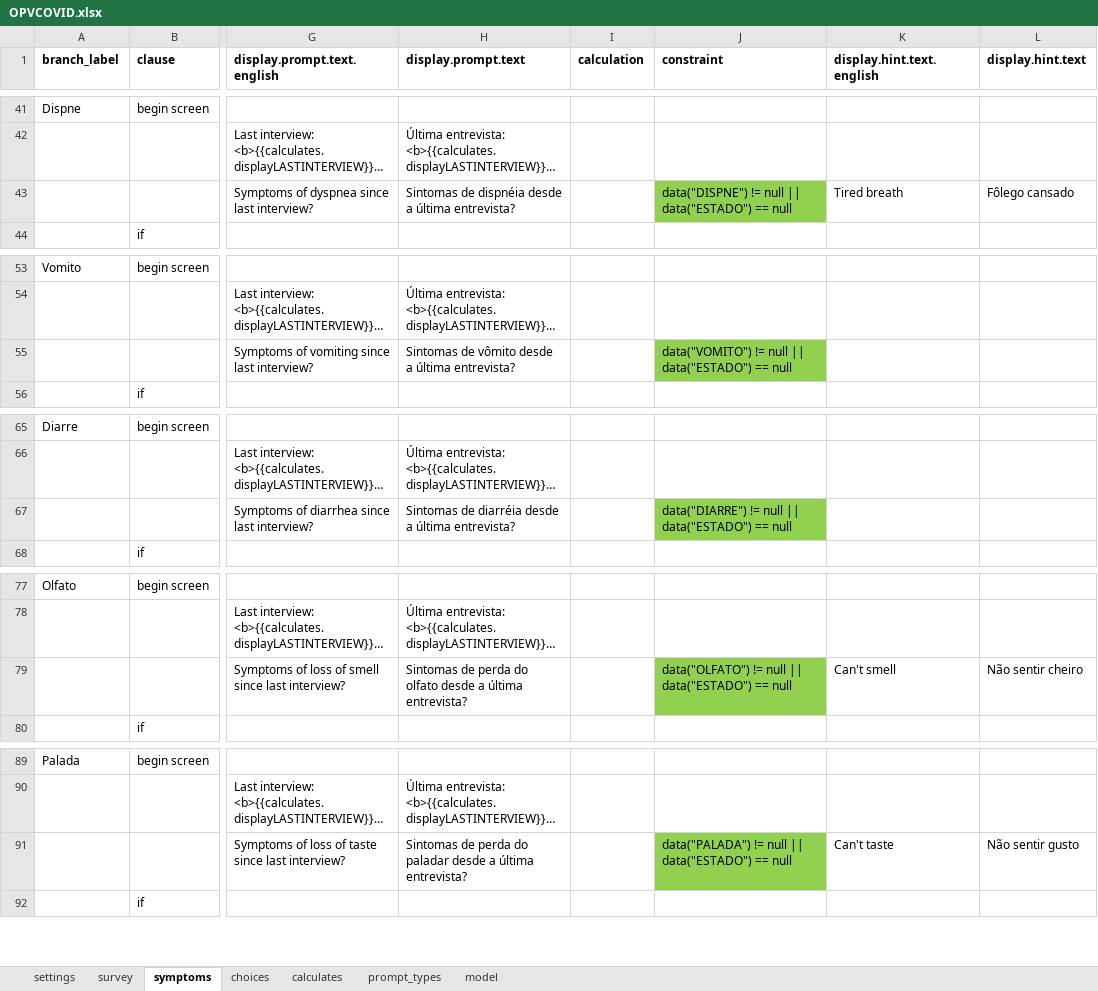
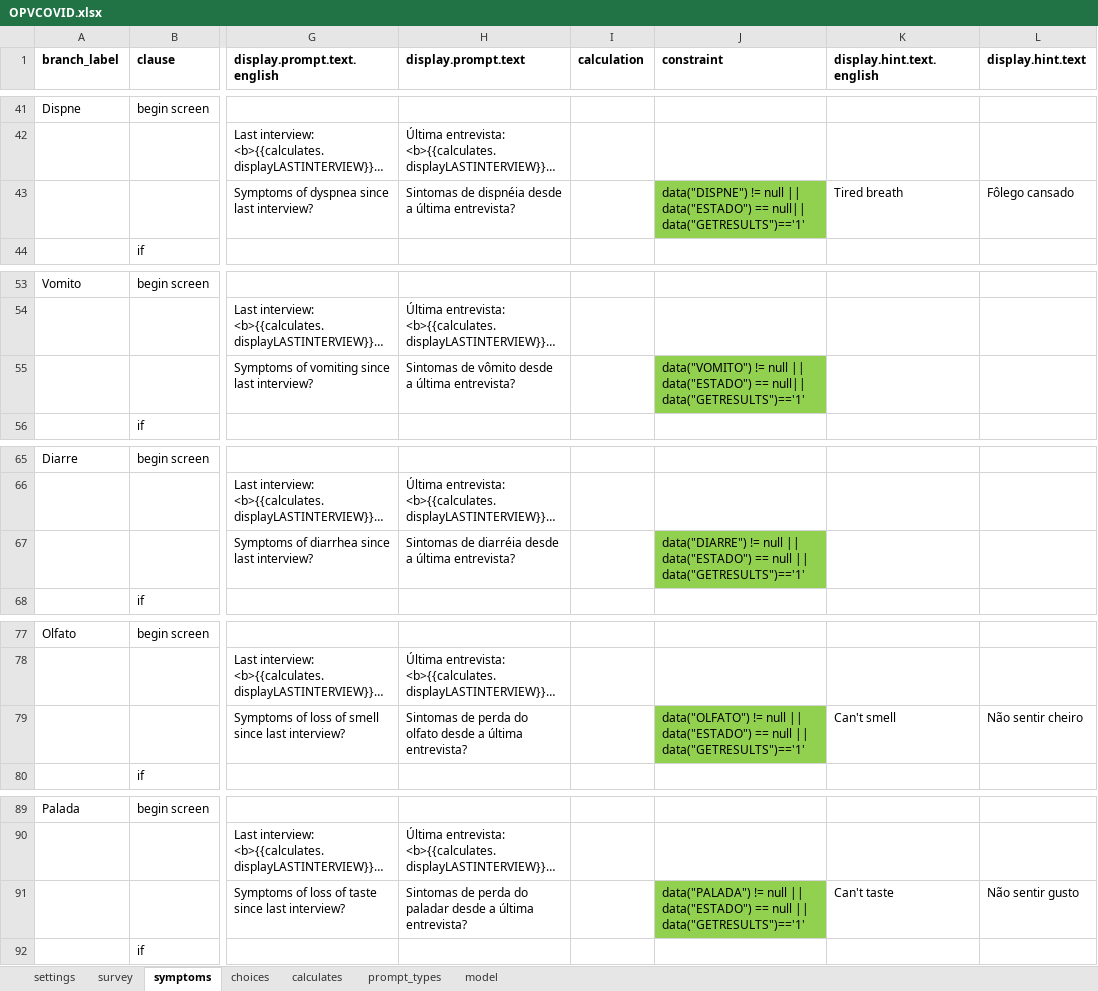
Before and after one commit to BandimHealthProject/OPVCOVID, an Excel workbook: app/config/tables/OPVCOVID/Forms/OPVCOVID/OPVCOVID.xlsx, sheet symptoms, drawn as a sheet; only a part is shown, gaps mark what is left out; long unchanged cells end in …; values as stored, in another font and other column widths than the file's, no borders; the diff covers the shown part only; the diff names each change by its address in the sheet, - before the commit and + after, or states it on an @@ line.

```diff
--- a/app/config/tables/OPVCOVID/Forms/OPVCOVID/OPVCOVID.xlsx (sheet symptoms)
+++ b/app/config/tables/OPVCOVID/Forms/OPVCOVID/OPVCOVID.xlsx (sheet symptoms)
-J43 (constraint): …data("ESTADO") == null
+J43 (constraint): …data("ESTADO") == null|| data("GETRESULTS")=='1'
-J55 (constraint): …data("ESTADO") == null
+J55 (constraint): …data("ESTADO") == null|| data("GETRESULTS")=='1'
-J67 (constraint): …== null
+J67 (constraint): …== null || data("GETRESULTS")=='1'
-J79 (constraint): …== null
+J79 (constraint): …== null || data("GETRESULTS")=='1'
-J91 (constraint): …== null
+J91 (constraint): …== null || data("GETRESULTS")=='1'
```
Also changed, not shown: 14 edited cells elsewhere in this sheet, app/config/tables/OPVCOVIDHC/Forms/OPVCOVIDHC/OPVCOVIDHC.xlsx, 3 other files.
